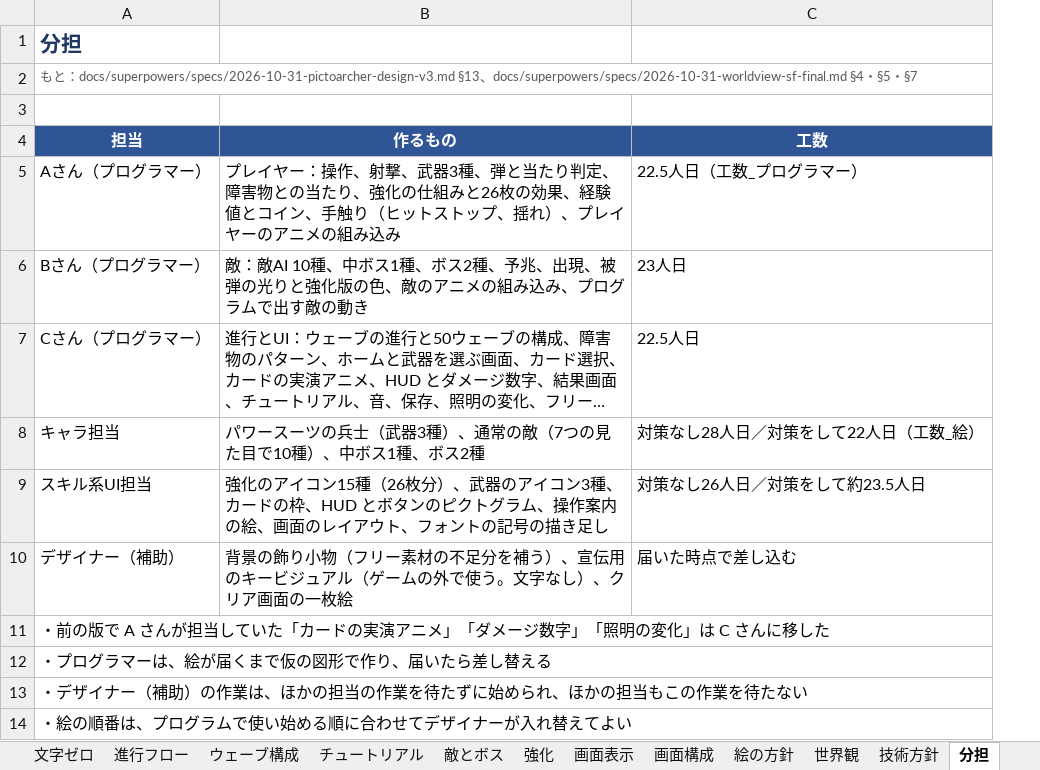
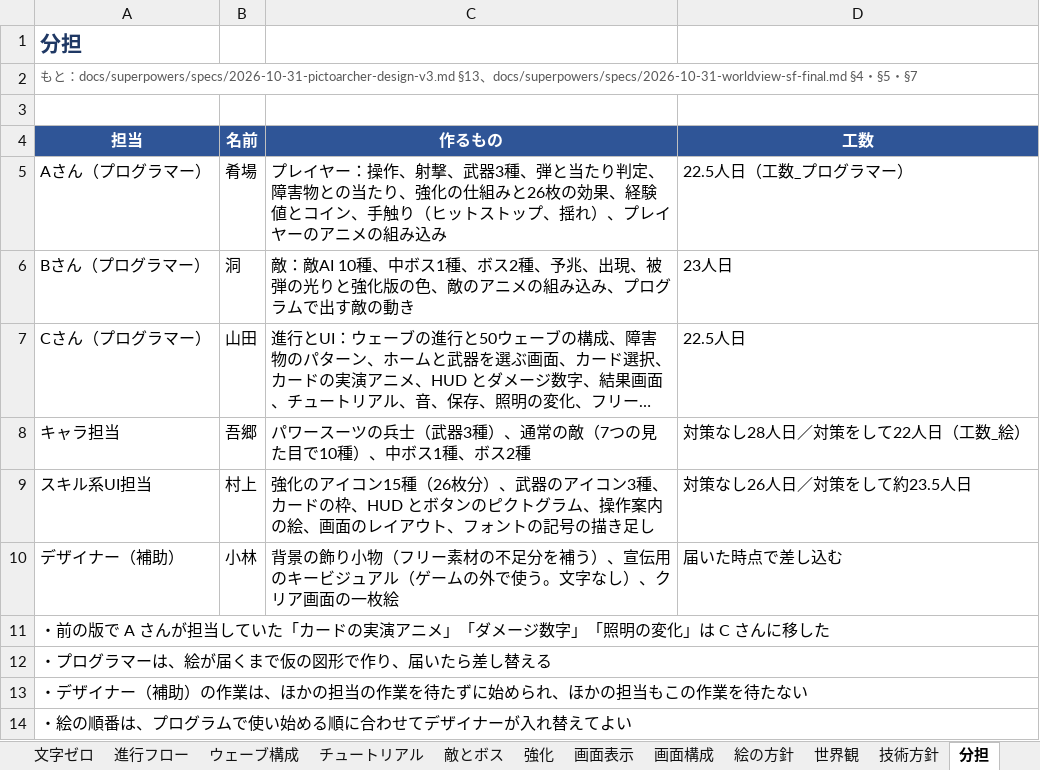
Before and after one commit to GP-Yoshihiro/PictoArcher, an Excel workbook: docs/PictoArcher_仕様書.xlsx, sheet 分担, drawn as a sheet; long unchanged cells end in …; values as stored, in another font and other column widths than the file's, no borders; the diff names each change by its address in the sheet, - before the commit and + after, or states it on an @@ line.

```diff
--- a/docs/PictoArcher_仕様書.xlsx (sheet 分担)
+++ b/docs/PictoArcher_仕様書.xlsx (sheet 分担)
+column B (名前), rows 5-10: 肴場 | 洞 | 山田 | 吾郷 | 村上 | 小林
```
Also changed, not shown: sheet 作業工程, sheet 変更履歴, sheet 敵とボス, 4 other files.
